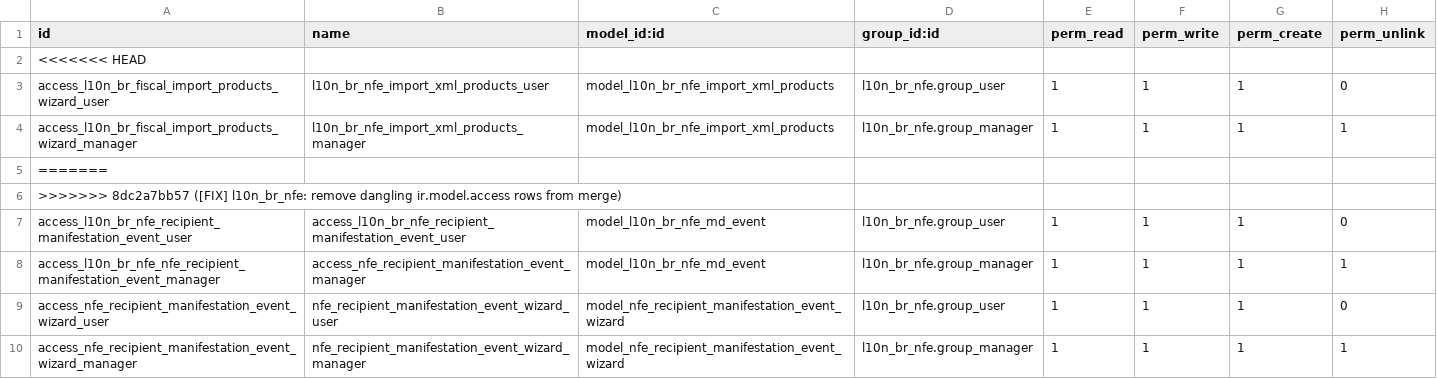
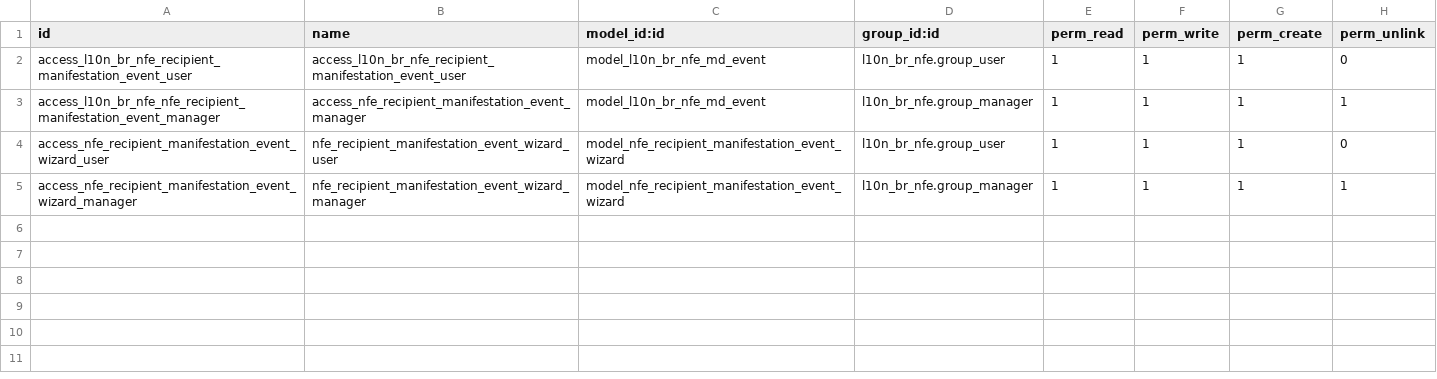
Before and after one commit to CristianoMafraJunior/l10n-brazil, a CSV file: l10n_br_nfe/security/ir.model.access.csv, drawn as a sheet.

Commit message:
[FIX] rebase

```diff
--- a/l10n_br_nfe/security/ir.model.access.csv
+++ b/l10n_br_nfe/security/ir.model.access.csv
@@ -1,7 +1,2 @@
 "id","name","model_id:id","group_id:id","perm_read","perm_write","perm_create","perm_unlink"
-<<<<<<< HEAD
-access_l10n_br_fiscal_import_products_wizard_user,l10n_br_nfe_import_xml_products_user,model_l10n_br_nfe_import_xml_products,l10n_br_nfe.group_user,1,1,1,0
-access_l10n_br_fiscal_import_products_wizard_manager,l10n_br_nfe_import_xml_products_manager,model_l10n_br_nfe_import_xml_products,l10n_br_nfe.group_manager,1,1,1,1
-=======
->>>>>>> 8dc2a7bb57 ([FIX] l10n_br_nfe: remove dangling ir.model.access rows from merge)
 access_l10n_br_nfe_recipient_manifestation_event_user,access_l10n_br_nfe_recipient_manifestation_event_user,model_l10n_br_nfe_md_event,l10n_br_nfe.group_user,1,1,1,0
```
